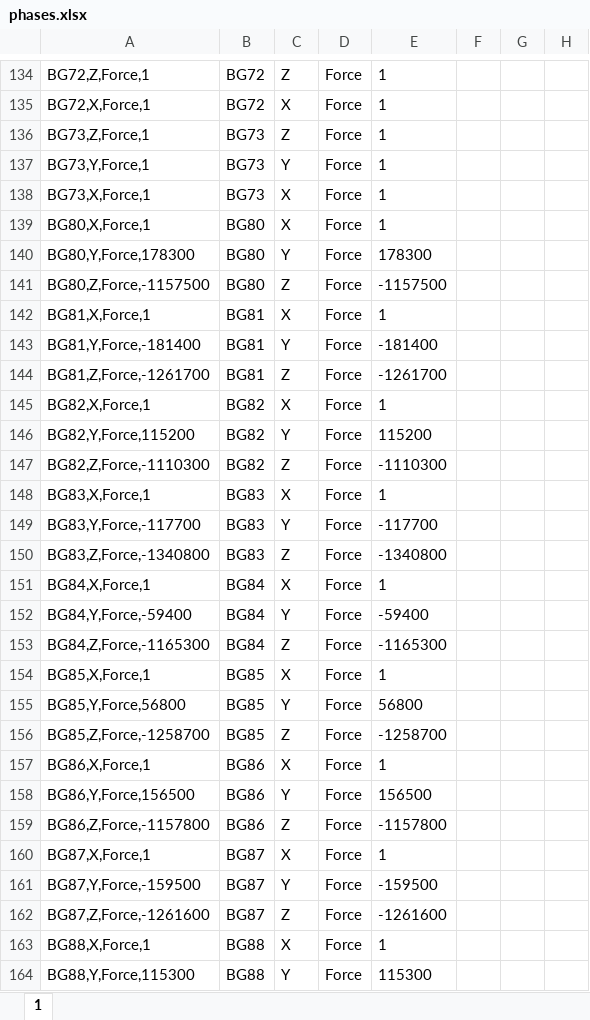
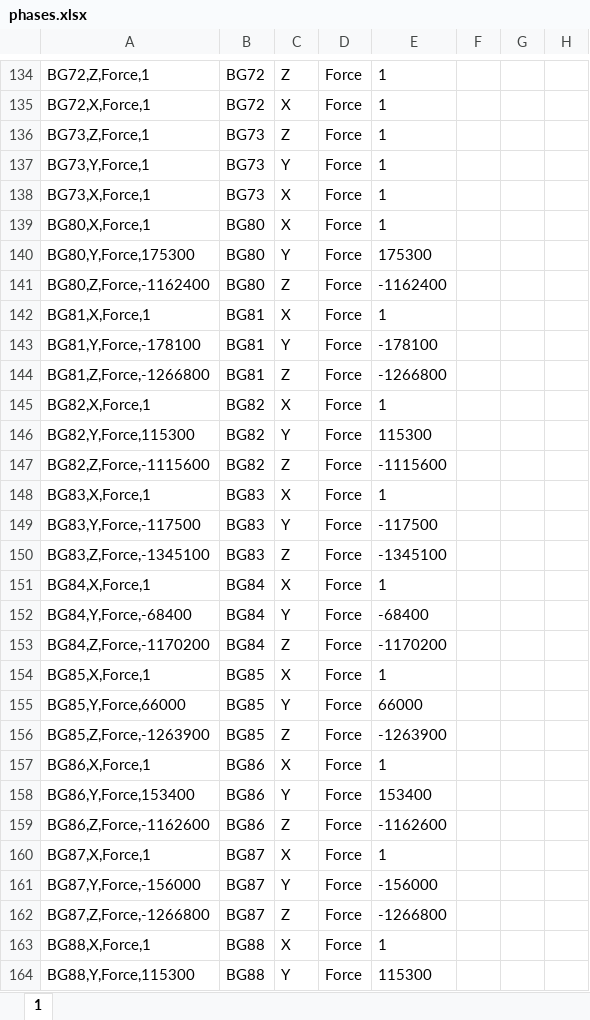
Before and after one commit to matdz/change_loads_in_SCIA, an Excel workbook: phases.xlsx, sheet 1, drawn as a sheet; only a part is shown, gaps mark what is left out; values as stored, in another font and other column widths than the file's, no borders; the diff covers the shown part only; the diff names each change by its address in the sheet, - before the commit and + after, or states it on an @@ line.

```diff
--- a/phases.xlsx (sheet 1)
+++ b/phases.xlsx (sheet 1)
-A140: BG80,Y,Force,178300
+A140: BG80,Y,Force,175300
-E140: 178300
+E140: 175300
-A141: BG80,Z,Force,-1157500
+A141: BG80,Z,Force,-1162400
-E141: -1157500
+E141: -1162400
-A143: BG81,Y,Force,-181400
+A143: BG81,Y,Force,-178100
-E143: -181400
+E143: -178100
-A144: BG81,Z,Force,-1261700
+A144: BG81,Z,Force,-1266800
-E144: -1261700
+E144: -1266800
-A146: BG82,Y,Force,115200
+A146: BG82,Y,Force,115300
-E146: 115200
+E146: 115300
-A147: BG82,Z,Force,-1110300
+A147: BG82,Z,Force,-1115600
-E147: -1110300
+E147: -1115600
-A149: BG83,Y,Force,-117700
+A149: BG83,Y,Force,-117500
-E149: -117700
+E149: -117500
-A150: BG83,Z,Force,-1340800
+A150: BG83,Z,Force,-1345100
-E150: -1340800
+E150: -1345100
-A152: BG84,Y,Force,-59400
+A152: BG84,Y,Force,-68400
-E152: -59400
+E152: -68400
-A153: BG84,Z,Force,-1165300
+A153: BG84,Z,Force,-1170200
-E153: -1165300
+E153: -1170200
-A155: BG85,Y,Force,56800
+A155: BG85,Y,Force,66000
-E155: 56800
+E155: 66000
-A156: BG85,Z,Force,-1258700
+A156: BG85,Z,Force,-1263900
-E156: -1258700
+E156: -1263900
-A158: BG86,Y,Force,156500
+A158: BG86,Y,Force,153400
-E158: 156500
+E158: 153400
-A159: BG86,Z,Force,-1157800
+A159: BG86,Z,Force,-1162600
-E159: -1157800
+E159: -1162600
-A161: BG87,Y,Force,-159500
+A161: BG87,Y,Force,-156000
-E161: -159500
+E161: -156000
-A162: BG87,Z,Force,-1261600
+A162: BG87,Z,Force,-1266800
-E162: -1261600
+E162: -1266800
```
Also changed, not shown: other rows of this sheet, formulas that keep their value, 9 other files.
